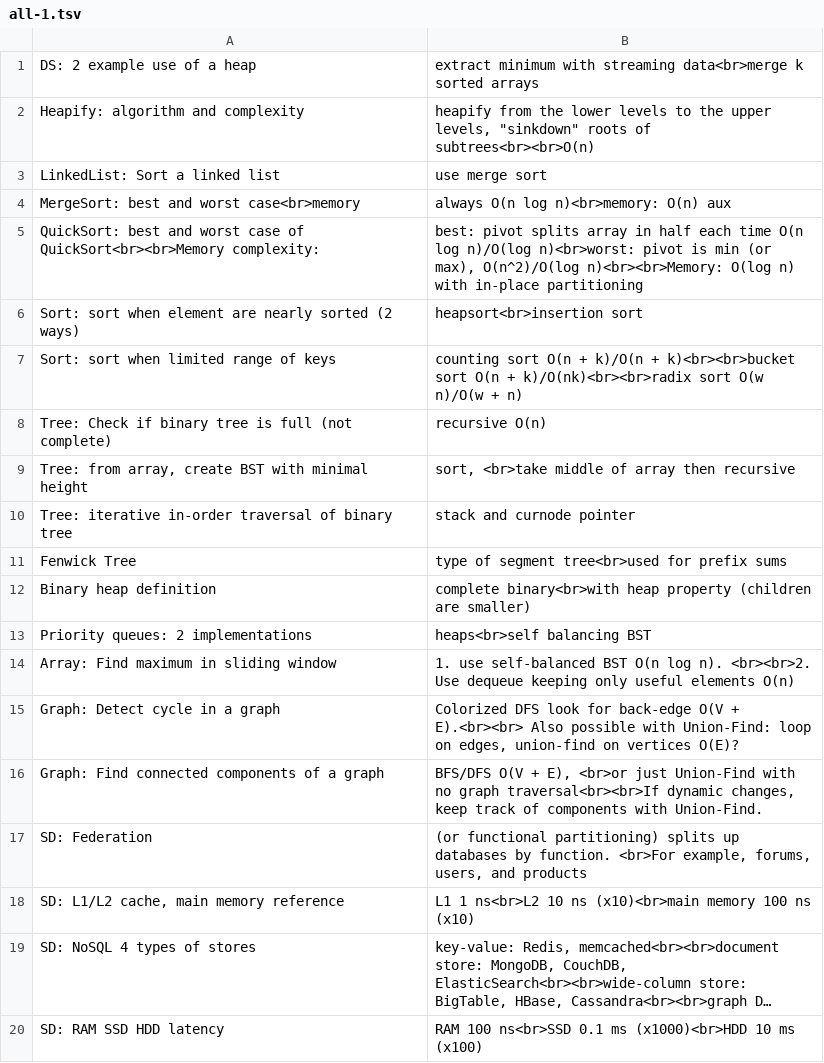
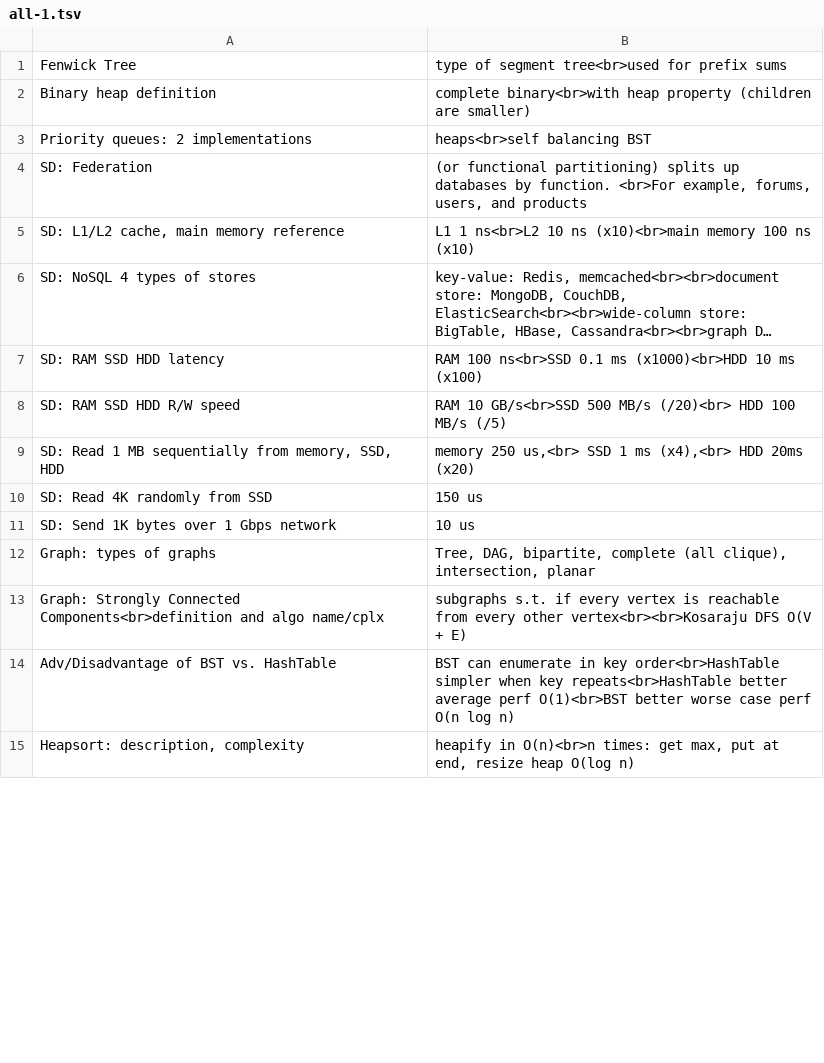
Before and after one commit to mirabl/j, a TSV file: anki/all-1.tsv, drawn as a sheet; only a part is shown; the shorter side is filled out with more unchanged rows; long unchanged cells end in …; the diff covers the shown part only.

```diff
--- a/anki/all-1.tsv
+++ b/anki/all-1.tsv
@@ -1,11 +1 @@
-DS: 2 example use of a heap	extract minimum with streaming data<br>merge k sorted arrays
-Heapify: algorithm and complexity	heapify from the lower levels to the upper levels, "sinkdown" roots of subtrees<br><br>O(n)
-LinkedList: Sort a linked list	use merge sort
-MergeSort: best and worst case<br>memory	always O(n log n)<br>memory: O(n) aux
-QuickSort: best and worst case of QuickSort<br><br>Memory complexity:	best: pivot splits array in half each time O(n log n)/O(log n)<br>worst: pivot is min (or max), O(n^2)/O(log n)<br><br>Memory: O(log n) with in-place partitioning
-Sort: sort when element are nearly sorted (2 ways)	heapsort<br>insertion sort
-Sort: sort when limited range of keys	counting sort O(n + k)/O(n + k)<br><br>bucket sort O(n + k)/O(nk)<br><br>radix sort O(w n)/O(w + n)
-Tree: Check if binary tree is full (not complete)	recursive O(n)
-Tree: from array, create BST with minimal height	sort, <br>take middle of array then recursive
-Tree: iterative in-order traversal of binary tree	stack and curnode pointer
 Fenwick Tree	type of segment tree<br>used for prefix sums
@@ -13,5 +3,2 @@ Binary heap definition	complete binary<br>with heap property (children are small
 Priority queues: 2 implementations	heaps<br>self balancing BST
-Array: Find maximum in sliding window	1. use self-balanced BST O(n log n). <br><br>2. Use dequeue keeping only useful elements O(n)
-Graph: Detect cycle in a graph	Colorized DFS look for back-edge O(V + E).<br><br> Also possible with Union-Find: loop on edges, union-find on vertices O(E)?
-Graph: Find connected components of a graph	BFS/DFS O(V + E), <br>or just Union-Find with no graph traversal<br><br>If dynamic changes, keep track of components with Union-Find.
 SD: Federation	(or functional partitioning) splits up databases by function. <br>For example, forums, users, and products
```
Also changed, not shown: 3 added rows, 3 removed rows and 1 edited cell elsewhere in this file, anki/all-2.tsv, anki/old.tsv, 3 other files.
